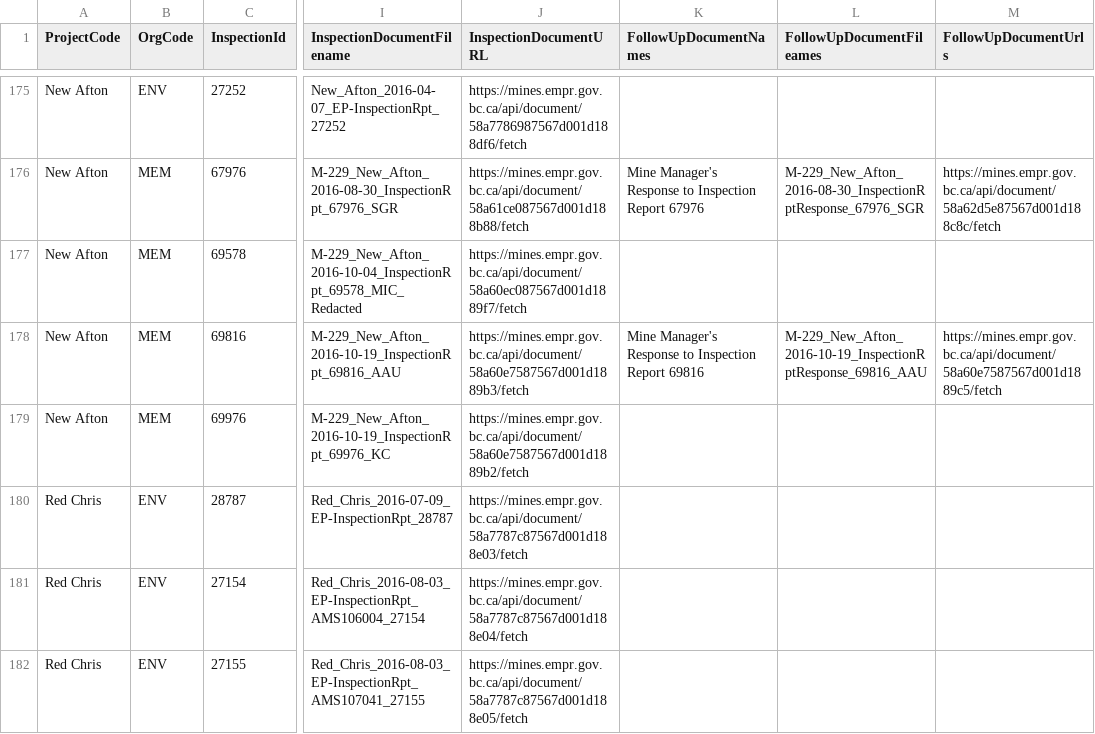
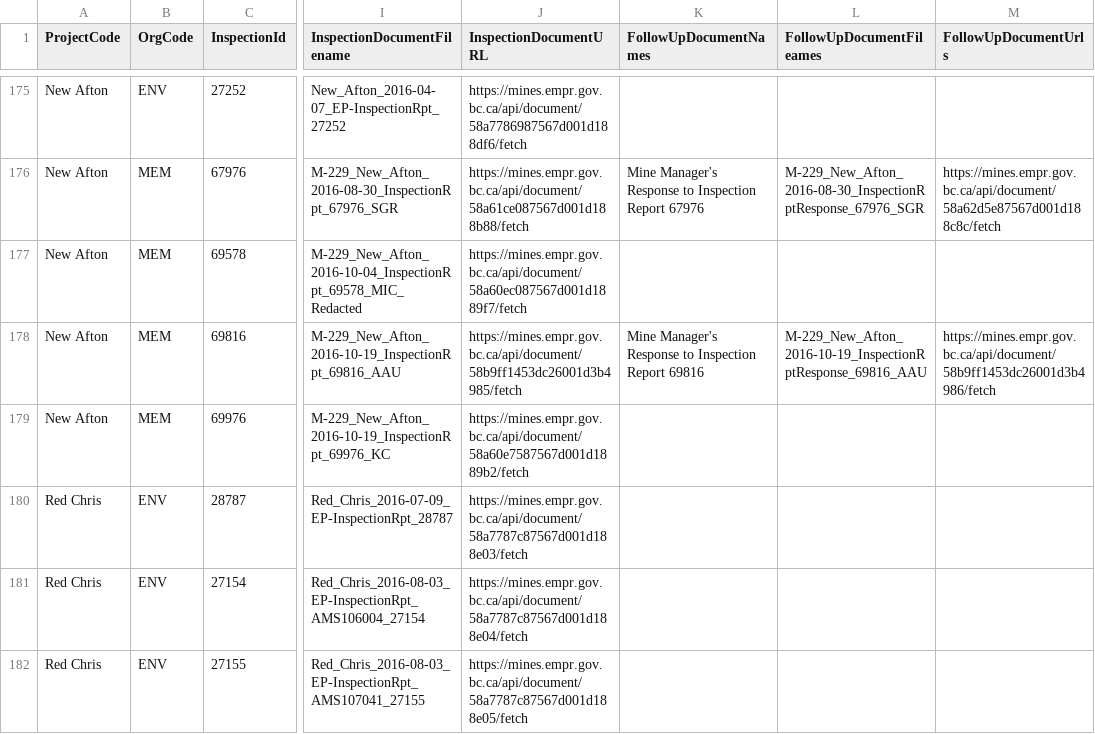
Before and after one commit to bcgov/esm-server, a CSV file: scripts/load-inspections-data.csv, drawn as a sheet; only a part is shown, gaps mark what is left out; the diff names each change by its address in the sheet, - before the commit and + after, or states it on an @@ line.

```diff
--- a/scripts/load-inspections-data.csv
+++ b/scripts/load-inspections-data.csv
-J178 (InspectionDocumentURL): https://mines.empr.gov.bc.ca/api/document/58a60e7587567d001d1889b3/fetch
+J178 (InspectionDocumentURL): https://mines.empr.gov.bc.ca/api/document/58b9ff1453dc26001d3b4985/fetch
-M178 (FollowUpDocumentUrls): https://mines.empr.gov.bc.ca/api/document/58a60e7587567d001d1889c5/fetch
+M178 (FollowUpDocumentUrls): https://mines.empr.gov.bc.ca/api/document/58b9ff1453dc26001d3b4986/fetch
```
Also changed, not shown: scripts/load-authorizations-data.csv, 3 other files.
